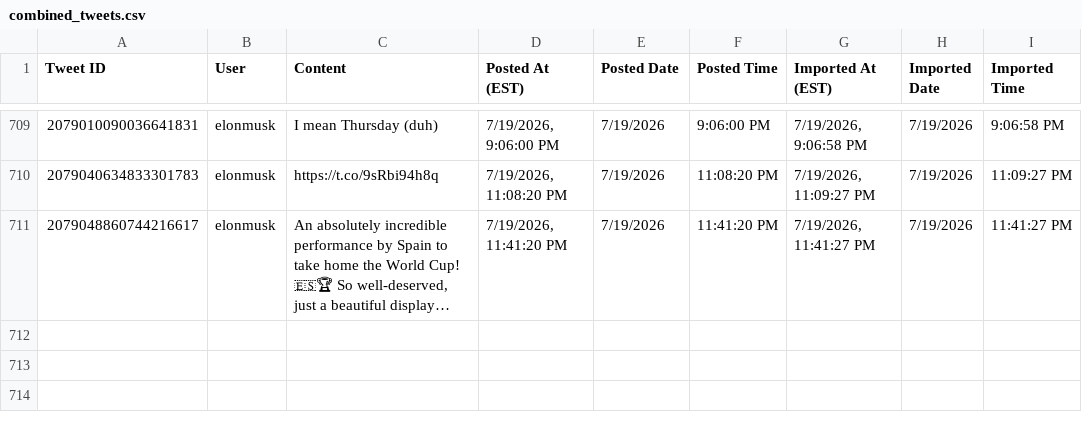
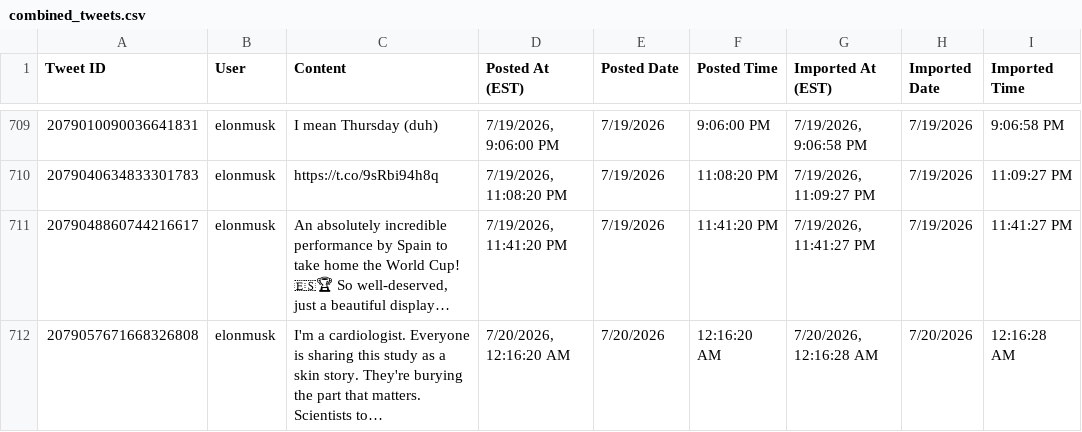
Before and after one commit to chubakalai/elp, a CSV file: data/combined_tweets.csv, drawn as a sheet; only a part is shown, gaps mark what is left out; the diff names each change by its address in the sheet, - before the commit and + after, or states it on an @@ line.

Commit message:
elc8 (muskmeter.live): +1 post(s)

```diff
--- a/data/combined_tweets.csv
+++ b/data/combined_tweets.csv
+row 712: 2079057671668326808 | elonmusk | I'm a cardiologist. Everyone is sharing this study as a skin story. They're burying the part that matters. Scientists to… | 7/20/2026, 12:16:20 AM | 7/20/2026 | 12:16:20 AM | 7/20/2026, 12:16:28 AM | 7/20/2026 | 12:16:28 AM
```
